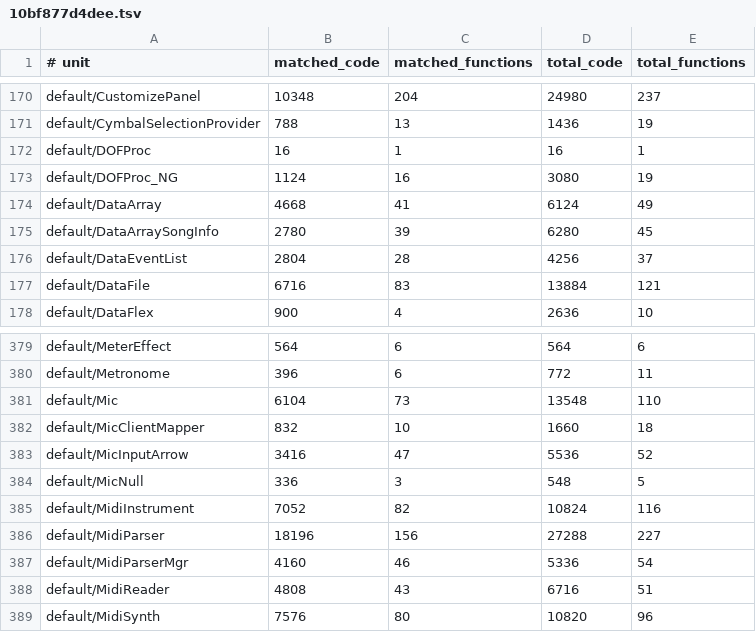
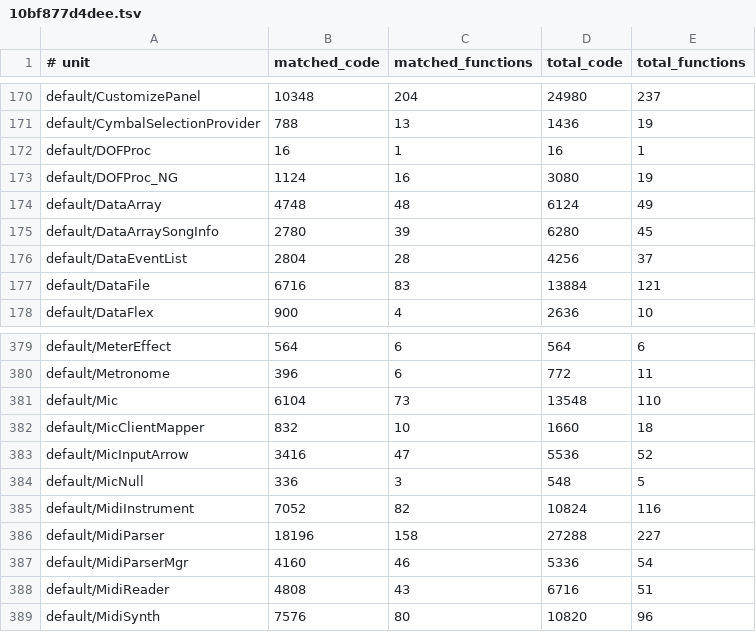
Before and after one commit to freeqaz/rb3-xenon, a TSV file: docs/decomp/progress_ledger_units/10bf877d4dee.tsv, drawn as a sheet; only a part is shown, gaps mark what is left out.

Commit message:
ledger: replace 3ee96bad with the post-build measurement -- 42,514 / 3,834,792 B / 37.427372%
The tool REFUSED the duplicate and told me --replace exists, which is the tool working: it would not let a second contradictory row for one snapshot_id land silently. The superseded row and the reason are in the previous commit message.

```diff
--- a/docs/decomp/progress_ledger_units/10bf877d4dee.tsv
+++ b/docs/decomp/progress_ledger_units/10bf877d4dee.tsv
@@ -173,3 +173,3 @@ default/DOFProc	16	1	16	1
 default/DOFProc_NG	1124	16	3080	19
-default/DataArray	4668	41	6124	49
+default/DataArray	4748	48	6124	49
 default/DataArraySongInfo	2780	39	6280	45
@@ -385,3 +385,3 @@ default/MicNull	336	3	548	5
 default/MidiInstrument	7052	82	10824	116
-default/MidiParser	18196	156	27288	227
+default/MidiParser	18196	158	27288	227
 default/MidiParserMgr	4160	46	5336	54
```
Also changed, not shown: 1 other file.
